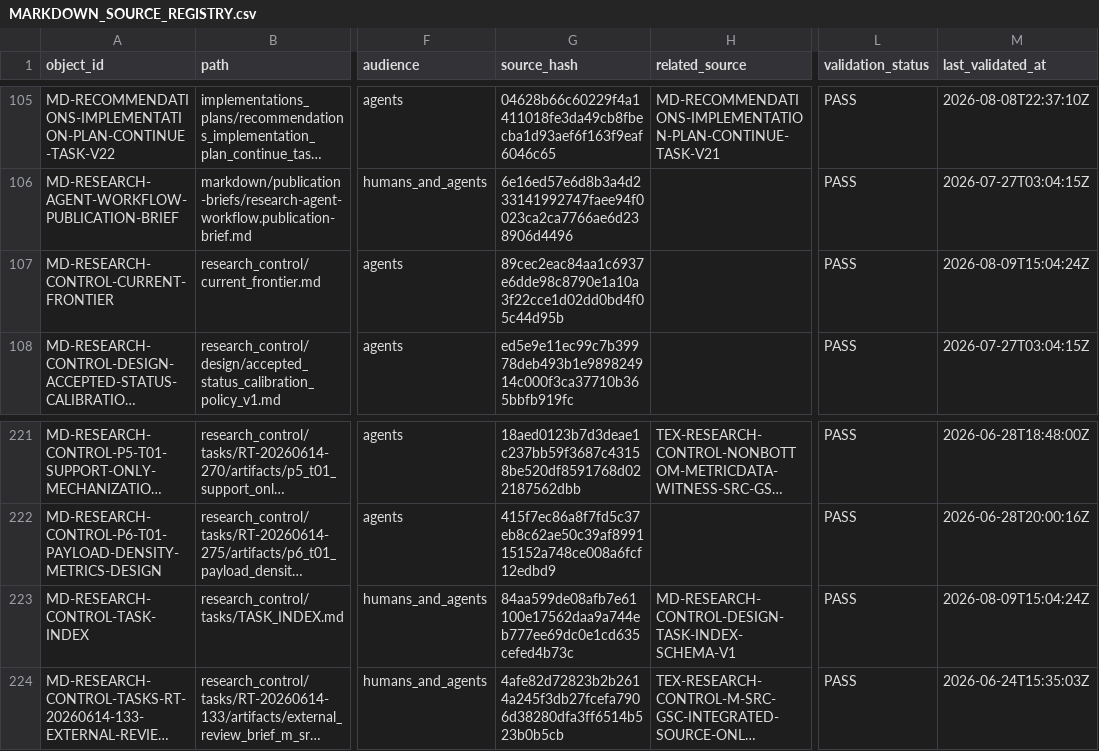
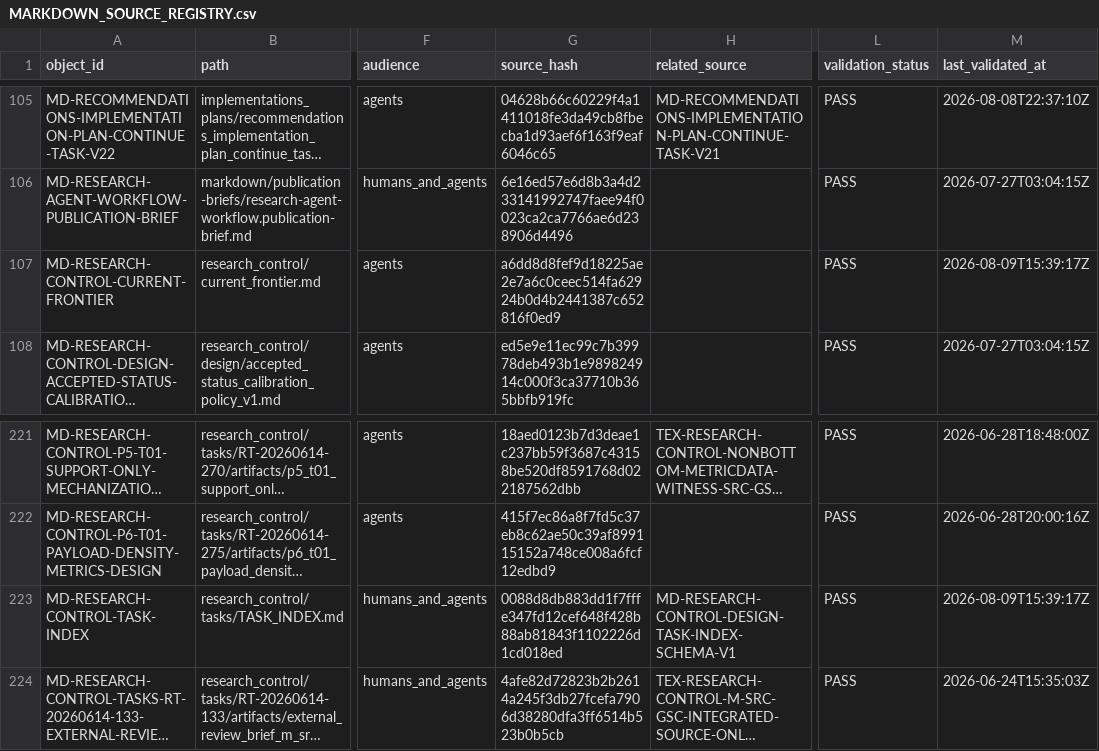
Before and after one commit to AngryOwlAI/The-AEther-Flow, a CSV file: registries/MARKDOWN_SOURCE_REGISTRY.csv, drawn as a sheet; only a part is shown, gaps mark what is left out; long unchanged cells end in …; the diff names each change by its address in the sheet, - before the commit and + after, or states it on an @@ line.

```diff
--- a/registries/MARKDOWN_SOURCE_REGISTRY.csv
+++ b/registries/MARKDOWN_SOURCE_REGISTRY.csv
-G107 (source_hash): 89cec2eac84aa1c6937e6dde98c8790e1a10a3f22cce1d02dd0bd4f05c44d95b
+G107 (source_hash): a6dd8d8fef9d18225ae2e7a6c0ceec514fa62924b0d4b2441387c652816f0ed9
-M107 (last_validated_at): 2026-08-09T15:04:24Z
+M107 (last_validated_at): 2026-08-09T15:39:17Z
-G223 (source_hash): 84aa599de08afb7e61100e17562daa9a744eb777ee69dc0e1cd635cefed4b73c
+G223 (source_hash): 0088d8db883dd1f7fffe347fd12cef648f428b88ab81843f1102226d1cd018ed
-M223 (last_validated_at): 2026-08-09T15:04:24Z
+M223 (last_validated_at): 2026-08-09T15:39:17Z
```
Also changed, not shown: registries/DIRECTOR_DECISION_REGISTRY.csv, registries/RESEARCH_TASK_REGISTRY.csv, 39 other files.
